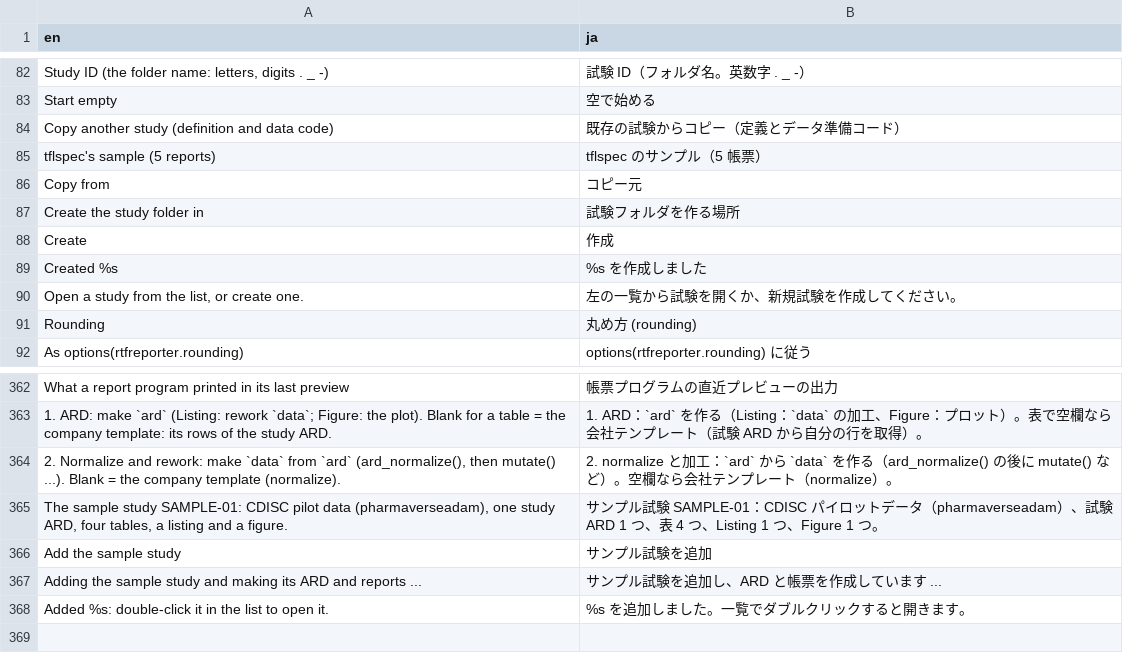
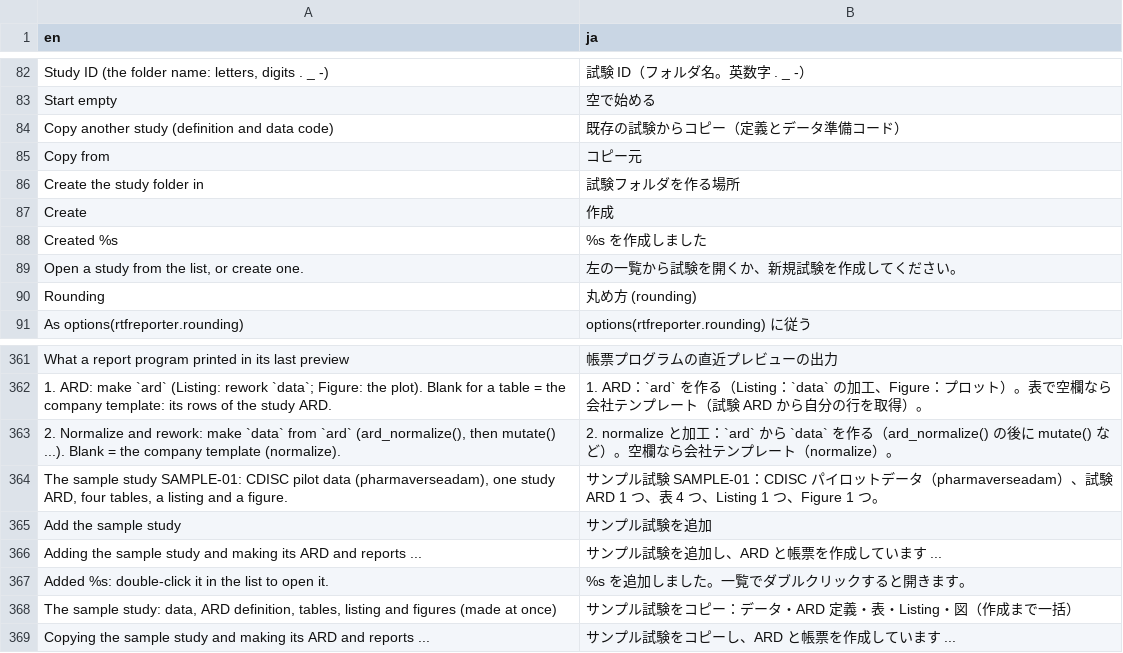
Before and after one commit to ichirio/tflplanner, a CSV file: inst/i18n/strings.csv, drawn as a sheet; only a part is shown, gaps mark what is left out.

```diff
--- a/inst/i18n/strings.csv
+++ b/inst/i18n/strings.csv
@@ -84,3 +84,2 @@ Start empty,空で始める
 Copy another study (definition and data code),既存の試験からコピー（定義とデータ準備コード）
-tflspec's sample (5 reports),tflspec のサンプル（5 帳票）
 Copy from,コピー元
@@ -368 +367,3 @@ Adding the sample study and making its ARD and reports ...,サンプル試験を
 Added %s: double-click it in the list to open it.,%s を追加しました。一覧でダブルクリックすると開きます。
+"The sample study: data, ARD definition, tables, listing and figures (made at once)",サンプル試験をコピー：データ・ARD 定義・表・Listing・図（作成まで一括）
+Copying the sample study and making its ARD and reports ...,サンプル試験をコピーし、ARD と帳票を作成しています ...
```
Also changed, not shown: 6 other files.
